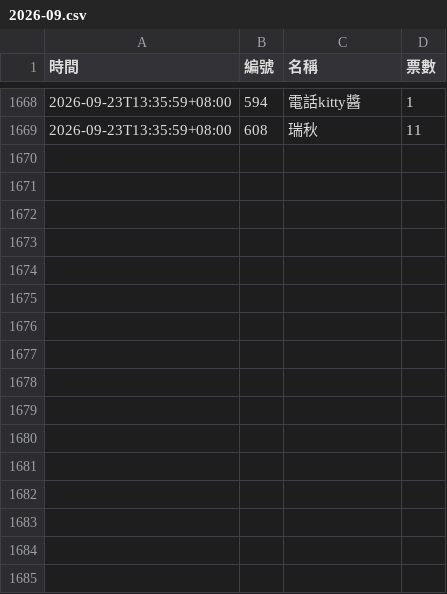
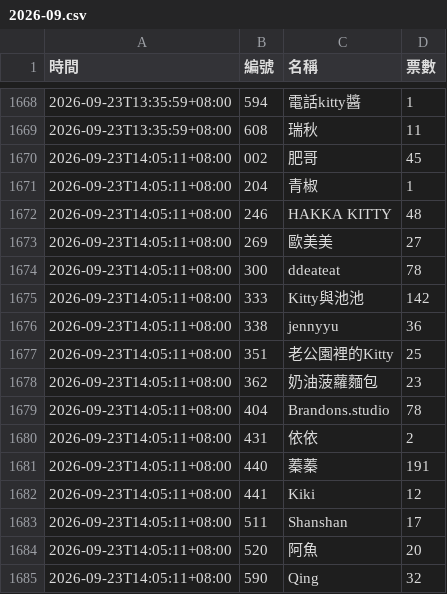
Before and after one commit to BrandonYang1203/KY-tracker, a CSV file: data/2026-09.csv, drawn as a sheet; only a part is shown, gaps mark what is left out; the diff names each change by its address in the sheet, - before the commit and + after, or states it on an @@ line.

```diff
--- a/data/2026-09.csv
+++ b/data/2026-09.csv
+row 1670: 2026-09-23T14:05:11+08:00 | 002 | 肥哥 | 45
+row 1671: 2026-09-23T14:05:11+08:00 | 204 | 青椒 | 1
+row 1672: 2026-09-23T14:05:11+08:00 | 246 | HAKKA KITTY | 48
+row 1673: 2026-09-23T14:05:11+08:00 | 269 | 歐美美 | 27
+row 1674: 2026-09-23T14:05:11+08:00 | 300 | ddeateat | 78
+row 1675: 2026-09-23T14:05:11+08:00 | 333 | Kitty與池池 | 142
+row 1676: 2026-09-23T14:05:11+08:00 | 338 | jennyyu | 36
+row 1677: 2026-09-23T14:05:11+08:00 | 351 | 老公園裡的Kitty | 25
+row 1678: 2026-09-23T14:05:11+08:00 | 362 | 奶油菠蘿麵包 | 23
+row 1679: 2026-09-23T14:05:11+08:00 | 404 | Brandons.studio | 78
+row 1680: 2026-09-23T14:05:11+08:00 | 431 | 依依 | 2
+row 1681: 2026-09-23T14:05:11+08:00 | 440 | 蓁蓁 | 191
+row 1682: 2026-09-23T14:05:11+08:00 | 441 | Kiki | 12
+row 1683: 2026-09-23T14:05:11+08:00 | 511 | Shanshan | 17
+row 1684: 2026-09-23T14:05:11+08:00 | 520 | 阿魚 | 20
+row 1685: 2026-09-23T14:05:11+08:00 | 590 | Qing | 32
```
Also changed, not shown: 1 other file.
